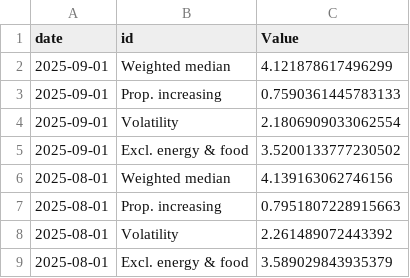
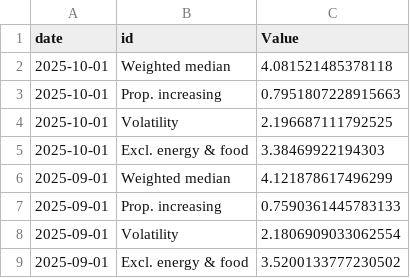
Before and after one commit to jhsuss/ft-monetary-policy-radar, a CSV file: data/core-ons_cpi.csv, drawn as a sheet; only a part is shown; the shorter side is filled out with more unchanged rows.

Commit message:
ONS CPI core drivers

```diff
--- a/data/core-ons_cpi.csv
+++ b/data/core-ons_cpi.csv
@@ -1,2 +1,6 @@
 date,id,Value
+2025-10-01,Weighted median,4.081521485378118
+2025-10-01,Prop. increasing,0.7951807228915663
+2025-10-01,Volatility,2.196687111792525
+2025-10-01,Excl. energy & food,3.38469922194303
 2025-09-01,Weighted median,4.121878617496299
```
